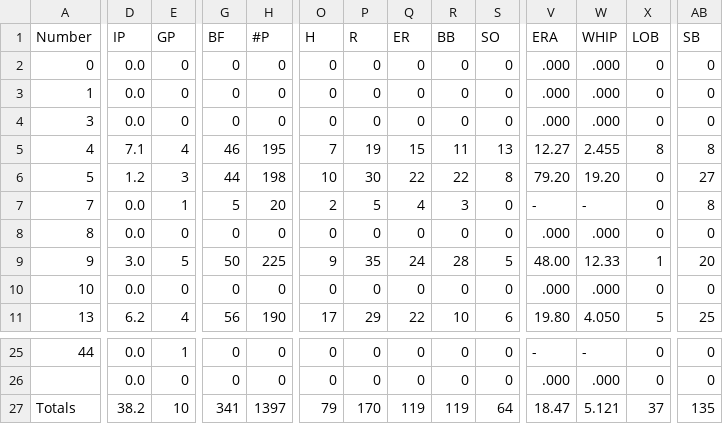
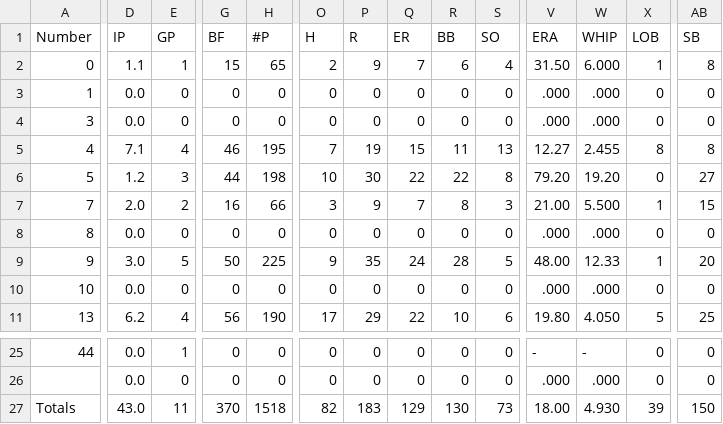
Before and after one commit to NickPDX1980/PMB-Baseball, a CSV file: pitching stats.csv, drawn as a sheet; only a part is shown, gaps mark what is left out; the diff covers the shown part only; the diff names each change by its address in the sheet, - before the commit and + after, or states it on an @@ line.

```diff
--- a/pitching stats.csv
+++ b/pitching stats.csv
-D2 (IP): 0.0
+D2 (IP): 1.1
-E2 (GP): 0
+E2 (GP): 1
-G2 (BF): 0
+G2 (BF): 15
-H2 (#P): 0
+H2 (#P): 65
-O2 (H): 0
+O2 (H): 2
-P2 (R): 0
+P2 (R): 9
-Q2 (ER): 0
+Q2 (ER): 7
-R2 (BB): 0
+R2 (BB): 6
-S2 (SO): 0
+S2 (SO): 4
-V2 (ERA): .000
+V2 (ERA): 31.50
-W2 (WHIP): .000
+W2 (WHIP): 6.000
-X2 (LOB): 0
+X2 (LOB): 1
-AB2 (SB): 0
+AB2 (SB): 8
-D7 (IP): 0.0
+D7 (IP): 2.0
-E7 (GP): 1
+E7 (GP): 2
-G7 (BF): 5
+G7 (BF): 16
-H7 (#P): 20
+H7 (#P): 66
-O7 (H): 2
+O7 (H): 3
-P7 (R): 5
+P7 (R): 9
-Q7 (ER): 4
+Q7 (ER): 7
-R7 (BB): 3
+R7 (BB): 8
-S7 (SO): 0
+S7 (SO): 3
-V7 (ERA): -
+V7 (ERA): 21.00
-W7 (WHIP): -
+W7 (WHIP): 5.500
-X7 (LOB): 0
+X7 (LOB): 1
-AB7 (SB): 8
+AB7 (SB): 15
-D27 (IP): 38.2
+D27 (IP): 43.0
-E27 (GP): 10
+E27 (GP): 11
-G27 (BF): 341
+G27 (BF): 370
-H27 (#P): 1397
+H27 (#P): 1518
-O27 (H): 79
+O27 (H): 82
-P27 (R): 170
+P27 (R): 183
-Q27 (ER): 119
+Q27 (ER): 129
-R27 (BB): 119
+R27 (BB): 130
-S27 (SO): 64
+S27 (SO): 73
-V27 (ERA): 18.47
+V27 (ERA): 18.00
-W27 (WHIP): 5.121
+W27 (WHIP): 4.930
-X27 (LOB): 37
+X27 (LOB): 39
-AB27 (SB): 135
+AB27 (SB): 150
```
Also changed, not shown: 138 edited cells elsewhere in this file, batting stats.csv, fielding stats.csv.
